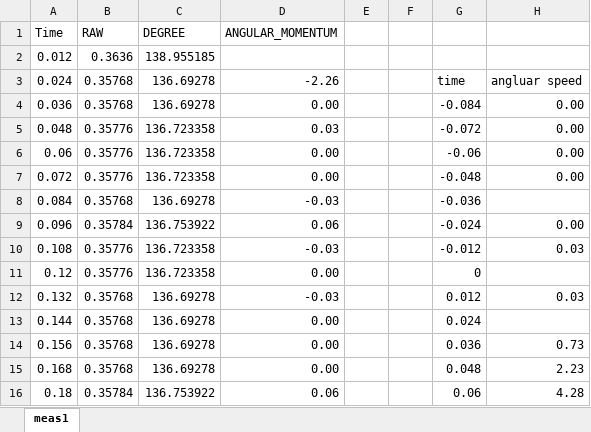
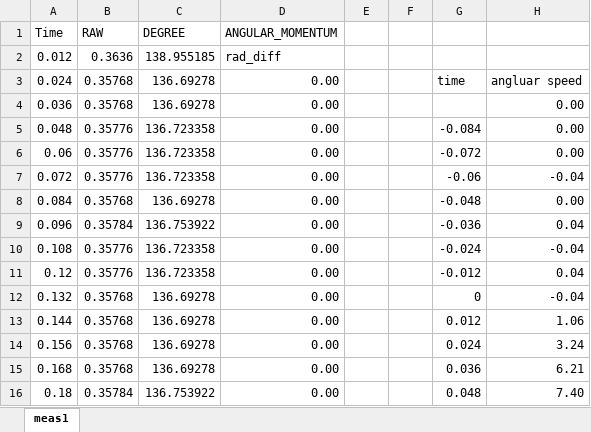
Before and after one commit to fred441a/3Dprinter-BLDC-control, an Excel workbook: CSV/meas1Calc.csv.xlsx, sheet meas1, drawn as a sheet; only a part is shown; values as stored, in another font and other column widths than the file's, no borders; charts and pictures not drawn; the diff covers the shown part only; the diff names each change by its address in the sheet, - before the commit and + after, or states it on an @@ line.

Commit message:
back calc for wrong measures. 1order system calc

```diff
--- a/CSV/meas1Calc.csv.xlsx (sheet meas1)
+++ b/CSV/meas1Calc.csv.xlsx (sheet meas1)
-D2 (ANGULAR_MOMENTUM): (empty)
+D2 (ANGULAR_MOMENTUM): rad_diff
-D3 (ANGULAR_MOMENTUM): -2.26
+D3 (ANGULAR_MOMENTUM): 0.00
-G4: -0.084
+G4: (empty)
-D5 (ANGULAR_MOMENTUM): 0.03
+D5 (ANGULAR_MOMENTUM): 0.00
-G5: -0.072
+G5: -0.084
-G6: -0.06
+G6: -0.072
-G7: -0.048
+G7: -0.06
-H7: 0.00
+H7: -0.04
-D8 (ANGULAR_MOMENTUM): -0.03
+D8 (ANGULAR_MOMENTUM): 0.00
-G8: -0.036
+G8: -0.048
-H8: (empty)
+H8: 0.00
-D9 (ANGULAR_MOMENTUM): 0.06
+D9 (ANGULAR_MOMENTUM): 0.00
-G9: -0.024
+G9: -0.036
-H9: 0.00
+H9: 0.04
-D10 (ANGULAR_MOMENTUM): -0.03
+D10 (ANGULAR_MOMENTUM): 0.00
-G10: -0.012
+G10: -0.024
-H10: 0.03
+H10: -0.04
-G11: 0
+G11: -0.012
-H11: (empty)
+H11: 0.04
-D12 (ANGULAR_MOMENTUM): -0.03
+D12 (ANGULAR_MOMENTUM): 0.00
-G12: 0.012
+G12: 0
-H12: 0.03
+H12: -0.04
-G13: 0.024
+G13: 0.012
-H13: (empty)
+H13: 1.06
-G14: 0.036
+G14: 0.024
-H14: 0.73
+H14: 3.24
-G15: 0.048
+G15: 0.036
-H15: 2.23
+H15: 6.21
-D16 (ANGULAR_MOMENTUM): 0.06
+D16 (ANGULAR_MOMENTUM): 0.00
-G16: 0.06
+G16: 0.048
-H16: 4.28
+H16: 7.40
```
Also changed, not shown: 532 edited cells elsewhere in this sheet, formulas that keep their value, charts or pictures, simulations/motorMålinger.xlsx, 6 other files.
